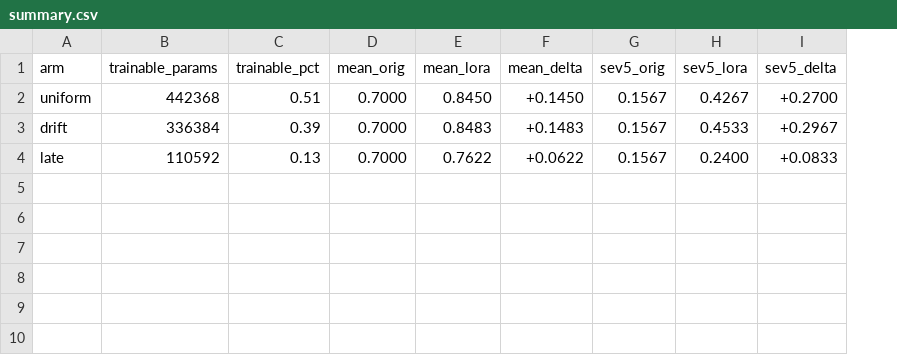
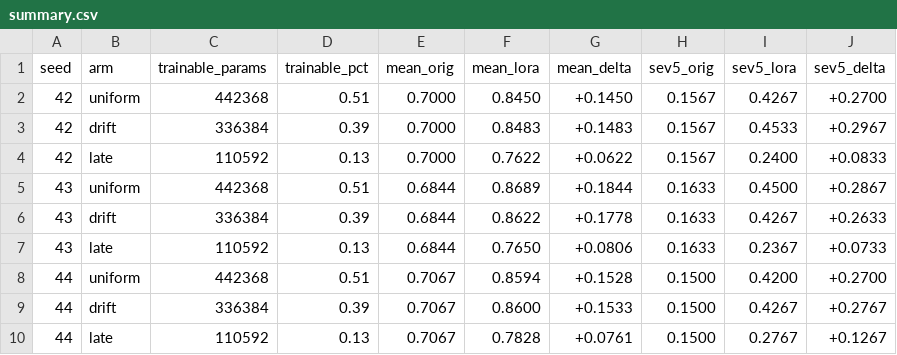
Before and after one commit to ArindamTripathi619/dinov2-lowlight-robustness, a CSV file: output/v9_lora/summary.csv, drawn as a sheet; the diff names each change by its address in the sheet, - before the commit and + after, or states it on an @@ line.

```diff
--- a/output/v9_lora/summary.csv
+++ b/output/v9_lora/summary.csv
+column A (seed), rows 2-4: all 42
+row 5: 43 | uniform | 442368 | 0.51 | 0.6844 | 0.8689 | +0.1844 | 0.1633 | 0.4500 | +0.2867
+row 6: 43 | drift | 336384 | 0.39 | 0.6844 | 0.8622 | +0.1778 | 0.1633 | 0.4267 | +0.2633
+row 7: 43 | late | 110592 | 0.13 | 0.6844 | 0.7650 | +0.0806 | 0.1633 | 0.2367 | +0.0733
+row 8: 44 | uniform | 442368 | 0.51 | 0.7067 | 0.8594 | +0.1528 | 0.1500 | 0.4200 | +0.2700
+row 9: 44 | drift | 336384 | 0.39 | 0.7067 | 0.8600 | +0.1533 | 0.1500 | 0.4267 | +0.2767
+row 10: 44 | late | 110592 | 0.13 | 0.7067 | 0.7828 | +0.0761 | 0.1500 | 0.2767 | +0.1267
```
Also changed, not shown: 24 other files.
